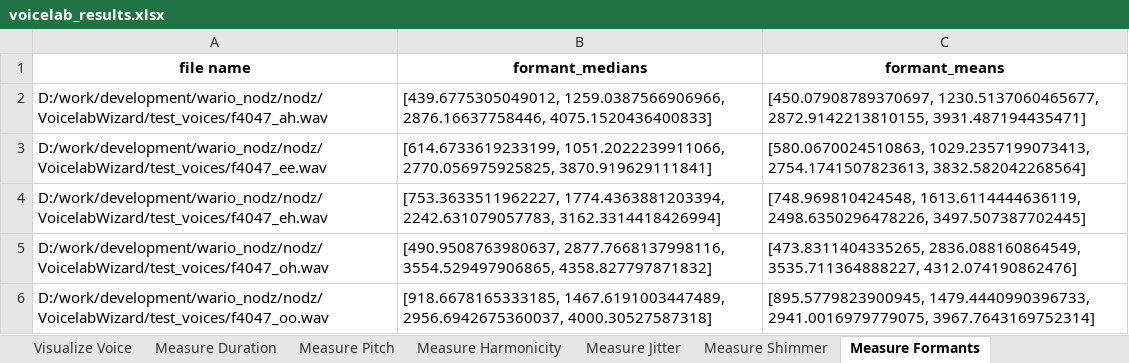
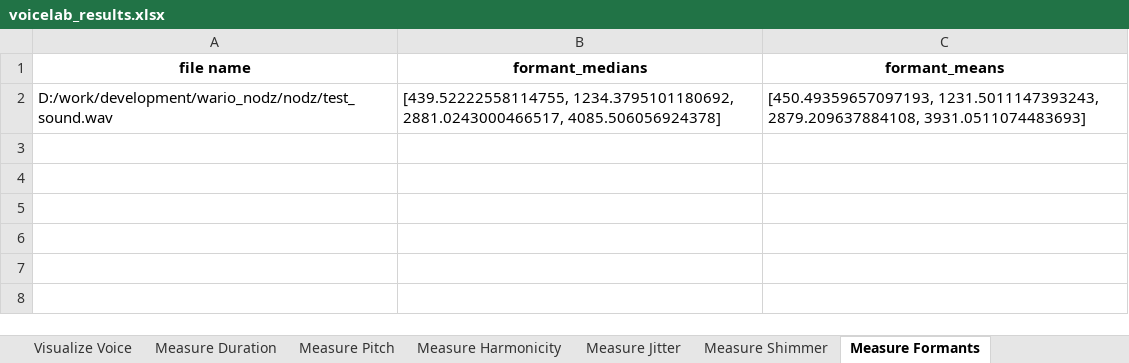
Before and after one commit to McMasterRS/WARIO-Editor, an Excel workbook: voicelab_results.xlsx, sheet Measure Formants, drawn as a sheet; values as stored, in another font and other column widths than the file's, no borders; removed rows and columns are numbered as before the commit, all else as after; the diff names each change by its address in the sheet, - before the commit and + after, or states it on an @@ line.

```diff
--- a/voicelab_results.xlsx (sheet Measure Formants)
+++ b/voicelab_results.xlsx (sheet Measure Formants)
-row 2: D:/work/development/wario_nodz/nodz/VoicelabWizard/test_voices/f4047_ah.wav | [439.6775305049012, 1259.0387566906966, 2876.16637758446, 4075.1520436400833] | [450.07908789370697, 1230.5137060465677, 2872.9142213810155, 3931.487194435471]
-row 3: D:/work/development/wario_nodz/nodz/VoicelabWizard/test_voices/f4047_ee.wav | [614.6733619233199, 1051.2022239911066, 2770.056975925825, 3870.919629111841] | [580.0670024510863, 1029.2357199073413, 2754.1741507823613, 3832.582042268564]
-row 4: D:/work/development/wario_nodz/nodz/VoicelabWizard/test_voices/f4047_eh.wav | [753.3633511962227, 1774.4363881203394, 2242.631079057783, 3162.3314418426994] | [748.969810424548, 1613.6114444636119, 2498.6350296478226, 3497.507387702445]
-row 5: D:/work/development/wario_nodz/nodz/VoicelabWizard/test_voices/f4047_oh.wav | [490.9508763980637, 2877.7668137998116, 3554.529497906865, 4358.827797871832] | [473.8311404335265, 2836.088160864549, 3535.711364888227, 4312.074190862476]
-row 6: D:/work/development/wario_nodz/nodz/VoicelabWizard/test_voices/f4047_oo.wav | [918.6678165333185, 1467.6191003447489, 2956.6942675360037, 4000.30527587318] | [895.5779823900945, 1479.4440990396733, 2941.0016979779075, 3967.7643169752314]
+row 2: D:/work/development/wario_nodz/nodz/test_sound.wav | [439.52222558114755, 1234.3795101180692, 2881.0243000466517, 4085.506056924378] | [450.49359657097193, 1231.5011147393243, 2879.209637884108, 3931.0511074483693]
```
Also changed, not shown: sheet Measure Shimmer, sheet Measure Pitch, sheet Measure Jitter, sheet Visualize Voice, sheet Measure Harmonicity, sheet Measure Duration, other sheet tabs, 15 other files.
